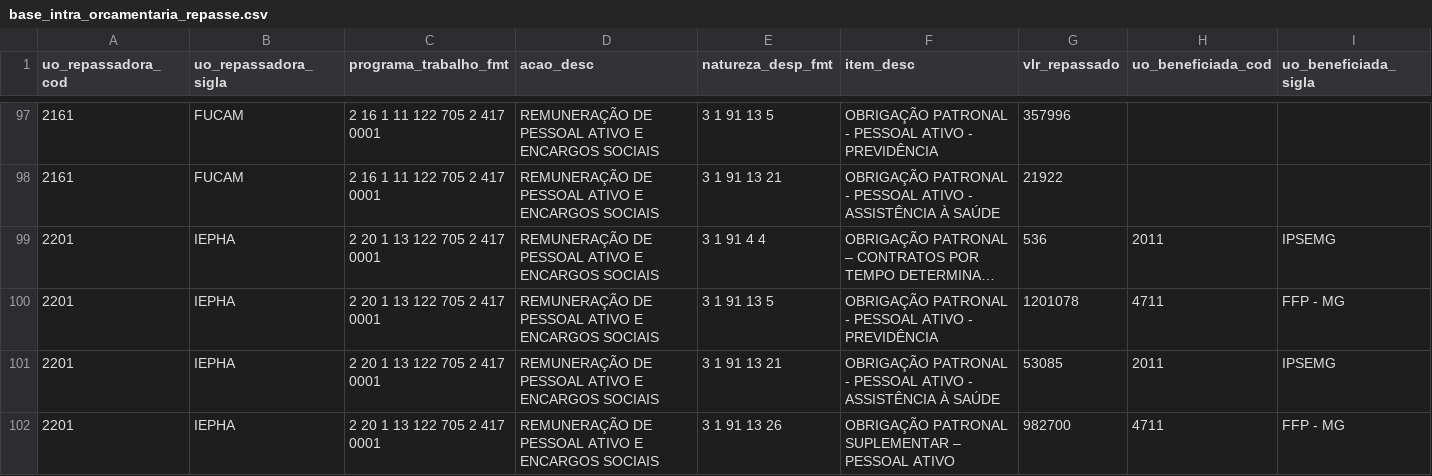
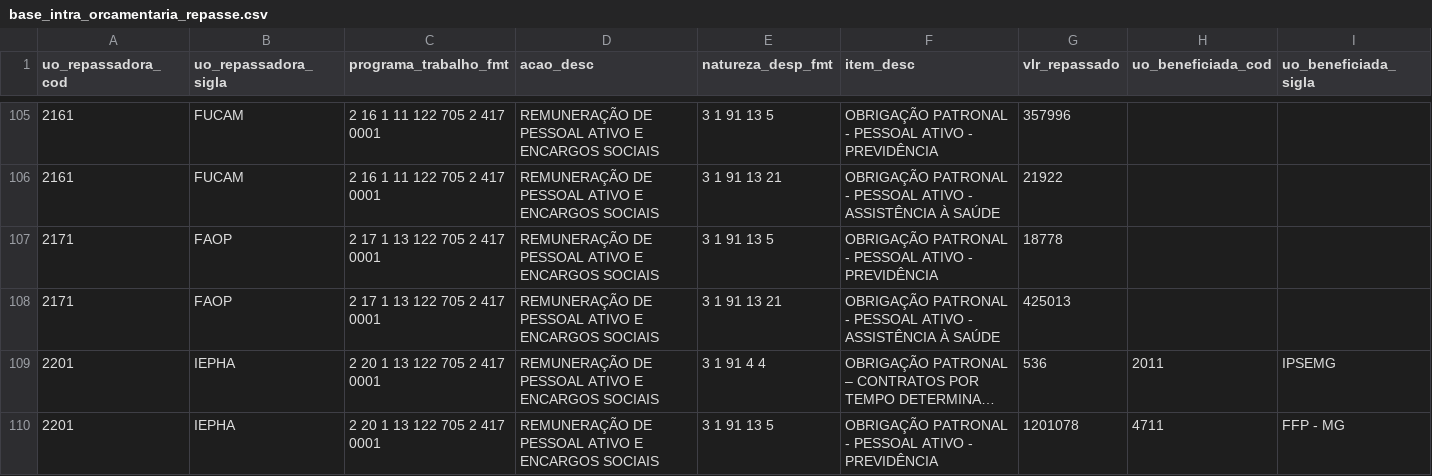
Before and after one commit to splor-mg/dados-sisor-2026, a CSV file: data/base_intra_orcamentaria_repasse.csv, drawn as a sheet; only a part is shown, gaps mark what is left out; the shorter side is filled out with more unchanged rows; long unchanged cells end in …; the diff covers the shown part only; the diff names each change by its address in the sheet, - before the commit and + after, or states it on an @@ line.

```diff
--- a/data/base_intra_orcamentaria_repasse.csv
+++ b/data/base_intra_orcamentaria_repasse.csv
+row 107: 2171 | FAOP | 2 17 1 13 122 705 2 417 0001 | REMUNERAÇÃO DE PESSOAL ATIVO E ENCARGOS SOCIAIS | 3 1 91 13 5 | OBRIGAÇÃO PATRONAL - PESSOAL ATIVO - PREVIDÊNCIA | 18778
+row 108: 2171 | FAOP | 2 17 1 13 122 705 2 417 0001 | REMUNERAÇÃO DE PESSOAL ATIVO E ENCARGOS SOCIAIS | 3 1 91 13 21 | OBRIGAÇÃO PATRONAL - PESSOAL ATIVO - ASSISTÊNCIA À SAÚDE | 425013
```
Also changed, not shown: 10 added rows, 1 removed row and 4 edited cells elsewhere in this file, data/base_limite_cota.csv, data/base_orcam_despesa_investimento.csv, 26 other files.
